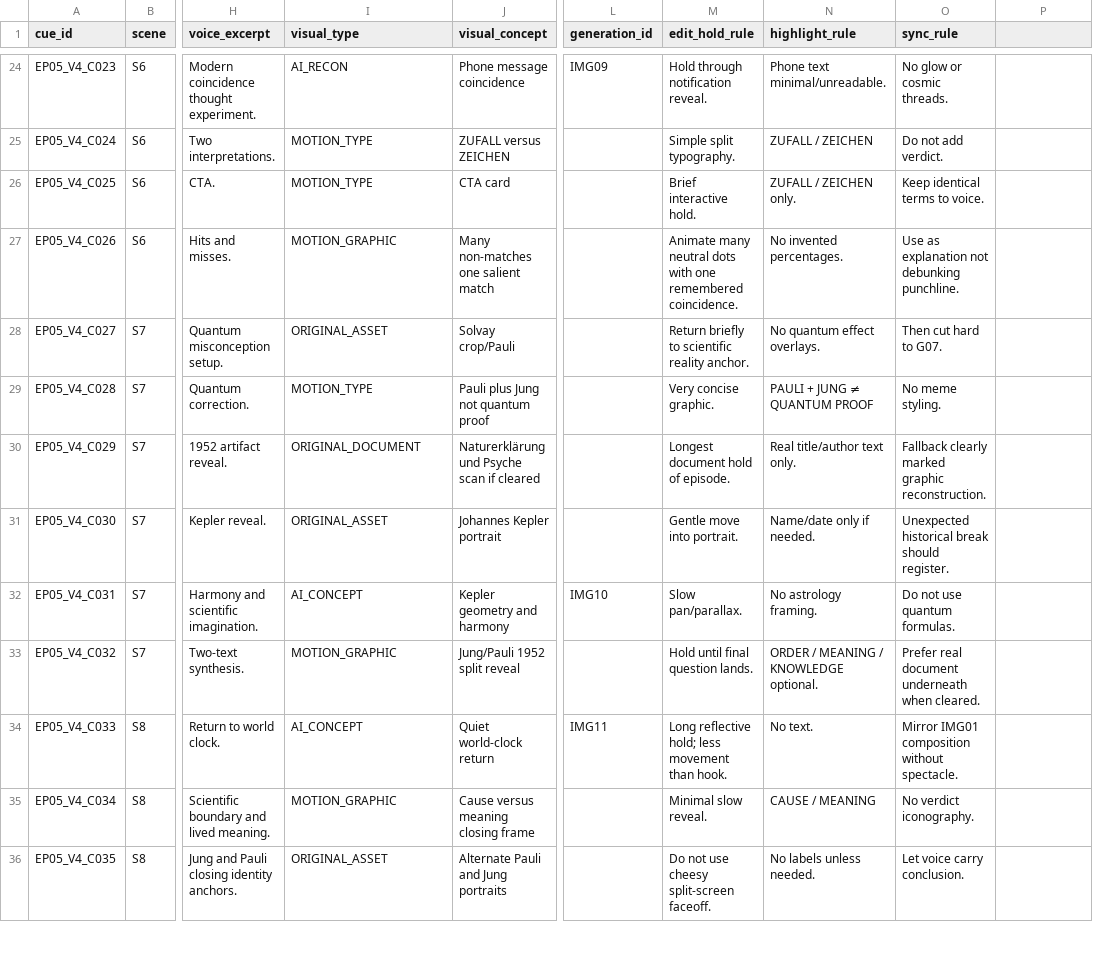
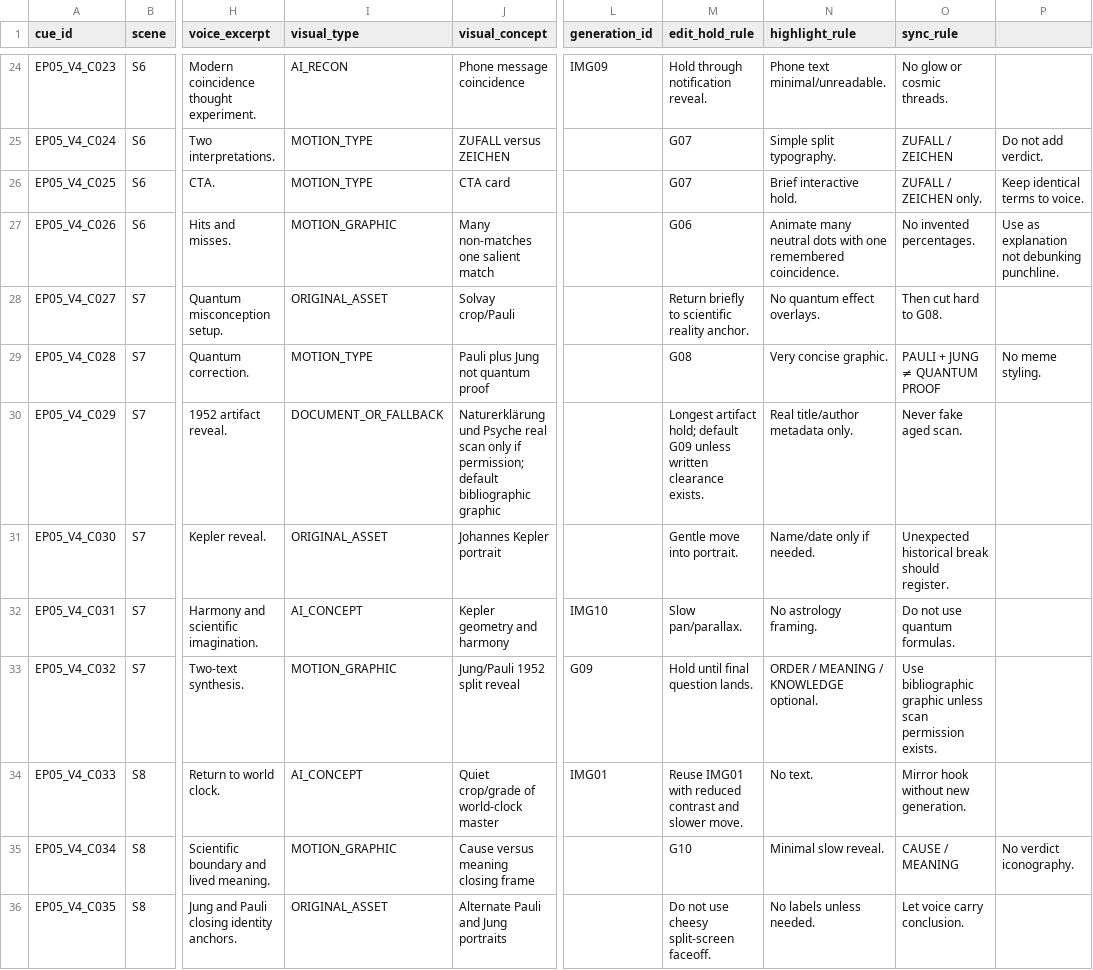
Before and after one commit to iqprinceps/noesis-modelle-des-geistes, a CSV file: 03_EPISODEN/TYPE_B/EP05_JUNG_PAULI/VISUAL_CUE_SHEET.csv, drawn as a sheet; only a part is shown, gaps mark what is left out; the diff covers the shown part only; the diff names each change by its address in the sheet, - before the commit and + after, or states it on an @@ line.

Commit message:
Sync EP05 cue sheet to seven-master shortlist

```diff
--- a/03_EPISODEN/TYPE_B/EP05_JUNG_PAULI/VISUAL_CUE_SHEET.csv
+++ b/03_EPISODEN/TYPE_B/EP05_JUNG_PAULI/VISUAL_CUE_SHEET.csv
-M25 (edit_hold_rule): Simple split typography.
+M25 (edit_hold_rule): G07
-N25 (highlight_rule): ZUFALL / ZEICHEN
+N25 (highlight_rule): Simple split typography.
-O25 (sync_rule): Do not add verdict.
+O25 (sync_rule): ZUFALL / ZEICHEN
-P25: (empty)
+P25: Do not add verdict.
-M26 (edit_hold_rule): Brief interactive hold.
+M26 (edit_hold_rule): G07
-N26 (highlight_rule): ZUFALL / ZEICHEN only.
+N26 (highlight_rule): Brief interactive hold.
-O26 (sync_rule): Keep identical terms to voice.
+O26 (sync_rule): ZUFALL / ZEICHEN only.
-P26: (empty)
+P26: Keep identical terms to voice.
-M27 (edit_hold_rule): Animate many neutral dots with one remembered coincidence.
+M27 (edit_hold_rule): G06
-N27 (highlight_rule): No invented percentages.
+N27 (highlight_rule): Animate many neutral dots with one remembered coincidence.
-O27 (sync_rule): Use as explanation not debunking punchline.
+O27 (sync_rule): No invented percentages.
-P27: (empty)
+P27: Use as explanation not debunking punchline.
-O28 (sync_rule): Then cut hard to G07.
+O28 (sync_rule): Then cut hard to G08.
-M29 (edit_hold_rule): Very concise graphic.
+M29 (edit_hold_rule): G08
-N29 (highlight_rule): PAULI + JUNG ≠ QUANTUM PROOF
+N29 (highlight_rule): Very concise graphic.
-O29 (sync_rule): No meme styling.
+O29 (sync_rule): PAULI + JUNG ≠ QUANTUM PROOF
-P29: (empty)
+P29: No meme styling.
-I30 (visual_type): ORIGINAL_DOCUMENT
+I30 (visual_type): DOCUMENT_OR_FALLBACK
-J30 (visual_concept): …und Psyche scan if cleared
+J30 (visual_concept): …und Psyche real scan only if permission; default bibliographic graphic
-M30 (edit_hold_rule): Longest document hold of episode.
+M30 (edit_hold_rule): Longest artifact hold; default G09 unless written clearance exists.
-N30 (highlight_rule): Real title/author text only.
+N30 (highlight_rule): Real title/author metadata only.
-O30 (sync_rule): Fallback clearly marked graphic reconstruction.
+O30 (sync_rule): Never fake aged scan.
-L33 (generation_id): (empty)
+L33 (generation_id): G09
-O33 (sync_rule): Prefer real document underneath when cleared.
+O33 (sync_rule): Use bibliographic graphic unless scan permission exists.
-J34 (visual_concept): Quiet world-clock return
+J34 (visual_concept): Quiet crop/grade of world-clock master
-L34 (generation_id): IMG11
+L34 (generation_id): IMG01
-M34 (edit_hold_rule): Long reflective hold; less movement than hook.
+M34 (edit_hold_rule): Reuse IMG01 with reduced contrast and slower move.
-O34 (sync_rule): Mirror IMG01 composition without spectacle.
+O34 (sync_rule): Mirror hook without new generation.
-M35 (edit_hold_rule): Minimal slow reveal.
+M35 (edit_hold_rule): G10
-N35 (highlight_rule): CAUSE / MEANING
+N35 (highlight_rule): Minimal slow reveal.
-O35 (sync_rule): No verdict iconography.
+O35 (sync_rule): CAUSE / MEANING
-P35: (empty)
+P35: No verdict iconography.
```
Also changed, not shown: 66 edited cells elsewhere in this file.
